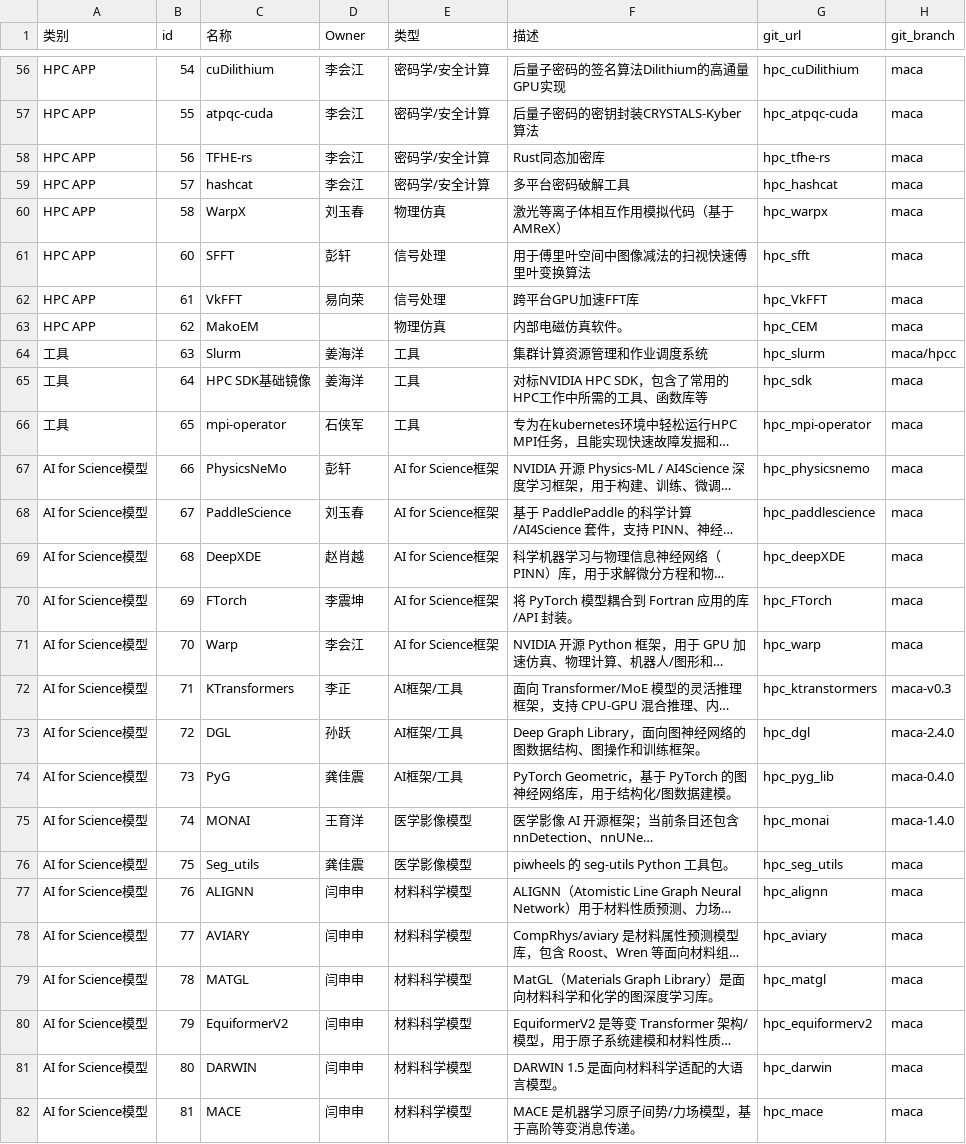
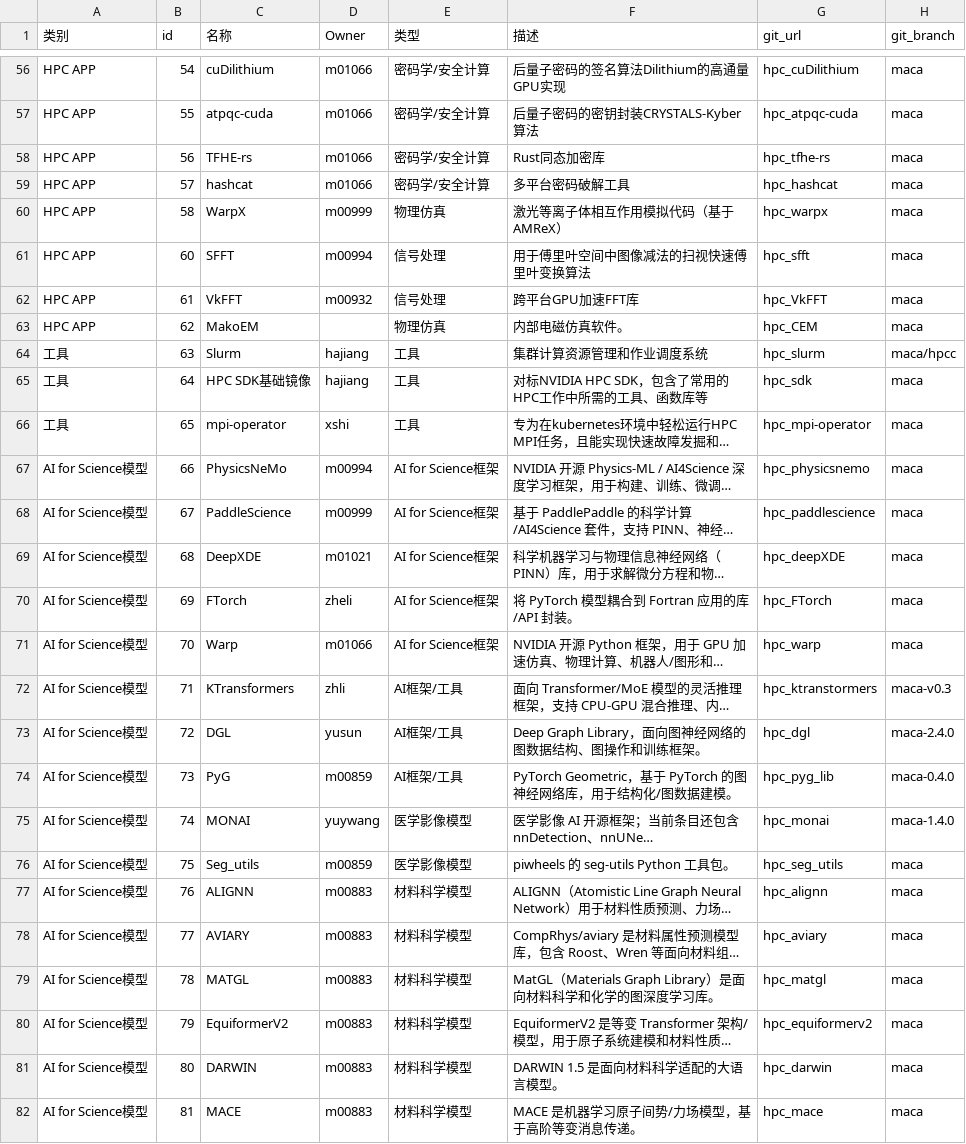
Before and after one commit to zzwz02/hpc-release-system, a CSV file: test_data/hpc_app.csv, drawn as a sheet; only a part is shown, gaps mark what is left out; long unchanged cells end in …; the diff covers the shown part only; the diff names each change by its address in the sheet, - before the commit and + after, or states it on an @@ line.

```diff
--- a/test_data/hpc_app.csv
+++ b/test_data/hpc_app.csv
-D56:D59 (Owner): 李会江
+D56:D59 (Owner): m01066
-D60 (Owner): 刘玉春
+D60 (Owner): m00999
-D61 (Owner): 彭轩
+D61 (Owner): m00994
-D62 (Owner): 易向荣
+D62 (Owner): m00932
-D64:D65 (Owner): 姜海洋
+D64:D65 (Owner): hajiang
-D66 (Owner): 石侠军
+D66 (Owner): xshi
-D67 (Owner): 彭轩
+D67 (Owner): m00994
-D68 (Owner): 刘玉春
+D68 (Owner): m00999
-D69 (Owner): 赵肖越
+D69 (Owner): m01021
-D70 (Owner): 李震坤
+D70 (Owner): zheli
-D71 (Owner): 李会江
+D71 (Owner): m01066
-D72 (Owner): 李正
+D72 (Owner): zhli
-D73 (Owner): 孙跃
+D73 (Owner): yusun
-D74 (Owner): 龚佳震
+D74 (Owner): m00859
-D75 (Owner): 王育洋
+D75 (Owner): yuywang
-D76 (Owner): 龚佳震
+D76 (Owner): m00859
-D77:D82 (Owner): 闫申申
+D77:D82 (Owner): m00883
```
Also changed, not shown: 81 edited cells elsewhere in this file.
